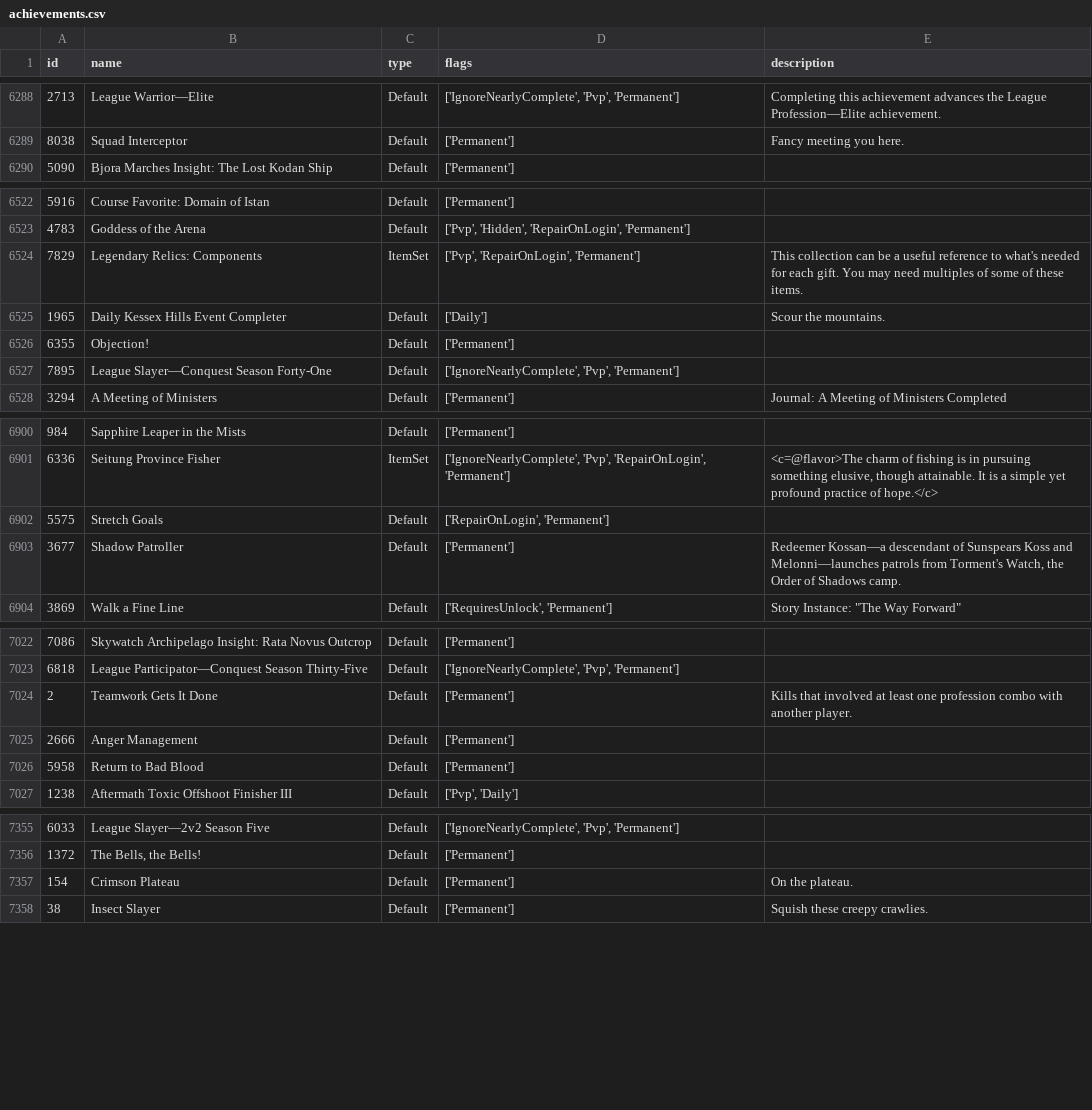
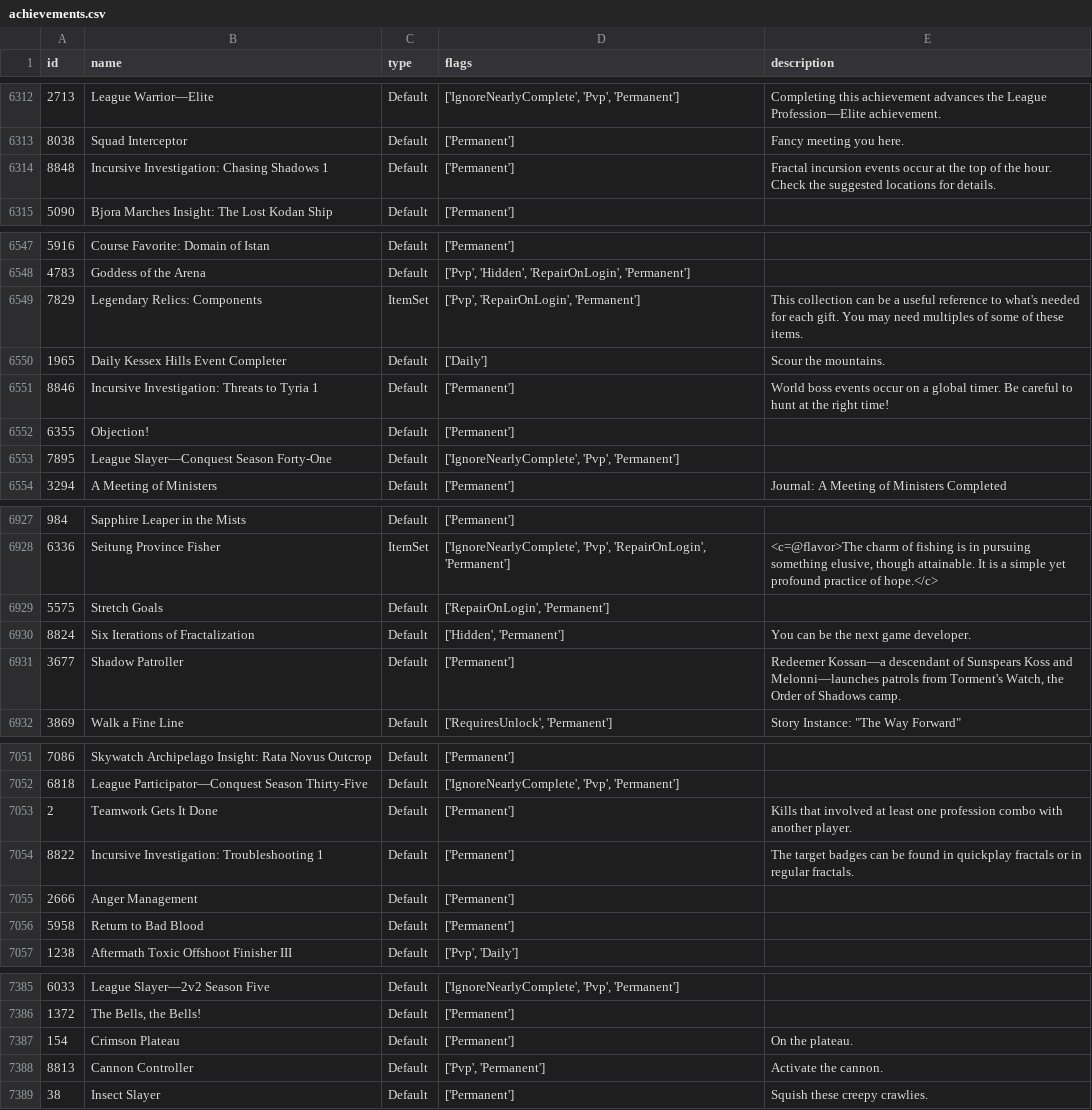
Before and after one commit to geri0v/Gamers-Hell, a CSV file: data/achievements.csv, drawn as a sheet; only a part is shown, gaps mark what is left out; the diff covers the shown part only; the diff names each change by its address in the sheet, - before the commit and + after, or states it on an @@ line.

```diff
--- a/data/achievements.csv
+++ b/data/achievements.csv
+row 6314: 8848 | Incursive Investigation: Chasing Shadows 1 | Default | ['Permanent'] | Fractal incursion events occur at the top of the hour. Check the suggested locations for details.
+row 6551: 8846 | Incursive Investigation: Threats to Tyria 1 | Default | ['Permanent'] | World boss events occur on a global timer. Be careful to hunt at the right time!
+row 6930: 8824 | Six Iterations of Fractalization | Default | ['Hidden', 'Permanent'] | You can be the next game developer.
+row 7054: 8822 | Incursive Investigation: Troubleshooting 1 | Default | ['Permanent'] | The target badges can be found in quickplay fractals or in regular fractals.
+row 7388: 8813 | Cannon Controller | Default | ['Pvp', 'Permanent'] | Activate the cannon.
```
Also changed, not shown: 27 added rows, 3 moved rows and 1 edited cell elsewhere in this file, data/maps.csv, 1 other file.
